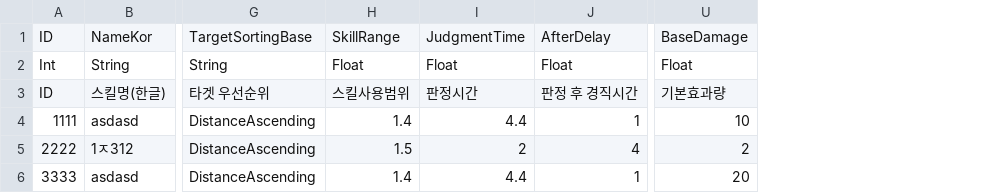
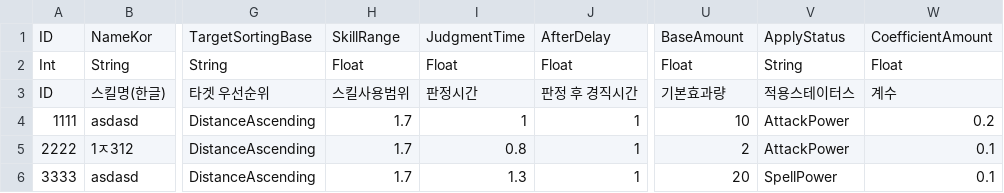
Before and after one commit to Ctrl-GameMakers/Ctrl, a CSV file: Assets/Resources/DataBase/SkillDataBase.csv, drawn as a sheet; only a part is shown, gaps mark what is left out; the diff names each change by its address in the sheet, - before the commit and + after, or states it on an @@ line.

Commit message:
KSJ : Skill Damage 공식 적용(일부사항 미적용) // UnitDataBase 구현

```diff
--- a/Assets/Resources/DataBase/SkillDataBase.csv
+++ b/Assets/Resources/DataBase/SkillDataBase.csv
+column V, rows 1-6: ApplyStatus | String | 적용스테이터스 | AttackPower | AttackPower | SpellPower
+column W, rows 1-6: CoefficientAmount | Float | 계수 | 0.2 | 0.1 | 0.1
-U1: BaseDamage
+U1: BaseAmount
-H4: 1.4
+H4: 1.7
-I4: 4.4
+I4: 1
-H5: 1.5
+H5: 1.7
-I5: 2
+I5: 0.8
-J5: 4
+J5: 1
-H6: 1.4
+H6: 1.7
-I6: 4.4
+I6: 1.3
```
Also changed, not shown: 45 other files.
